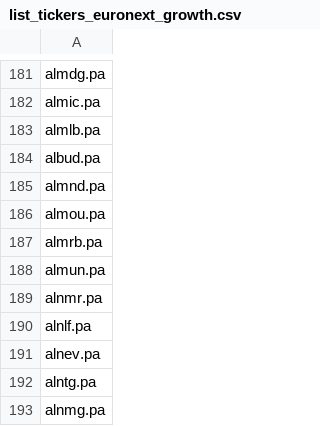
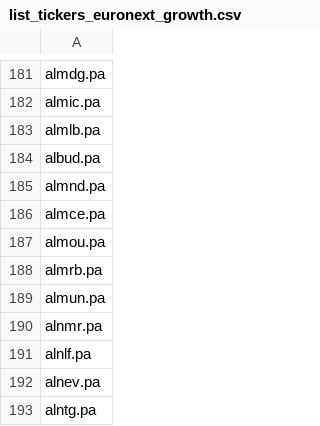
Before and after one commit to QGdtsc/dashboard_qg_yf_csv, a CSV file: list_tickers_euronext_growth.csv, drawn as a sheet; only a part is shown, gaps mark what is left out; the shorter side is filled out with more unchanged rows; the diff names each change by its address in the sheet, - before the commit and + after, or states it on an @@ line.

Commit message:
Upload files via python

```diff
--- a/list_tickers_euronext_growth.csv
+++ b/list_tickers_euronext_growth.csv
+row 186: almce.pa
```
